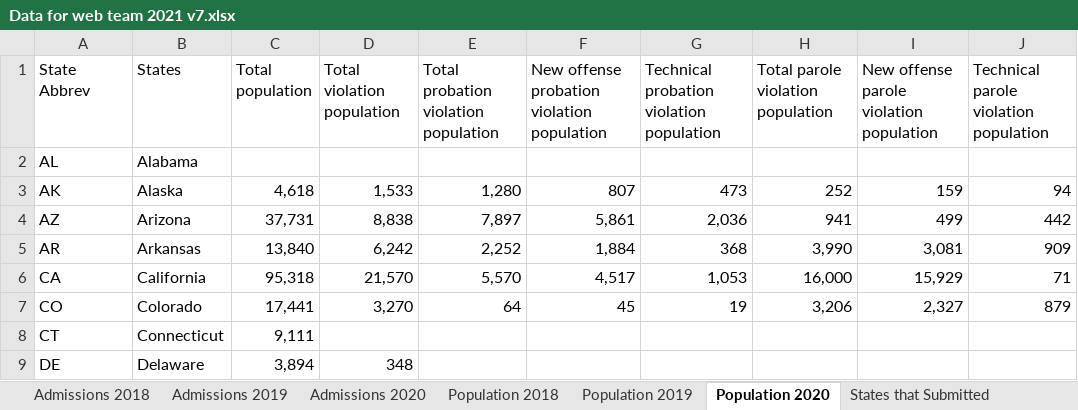
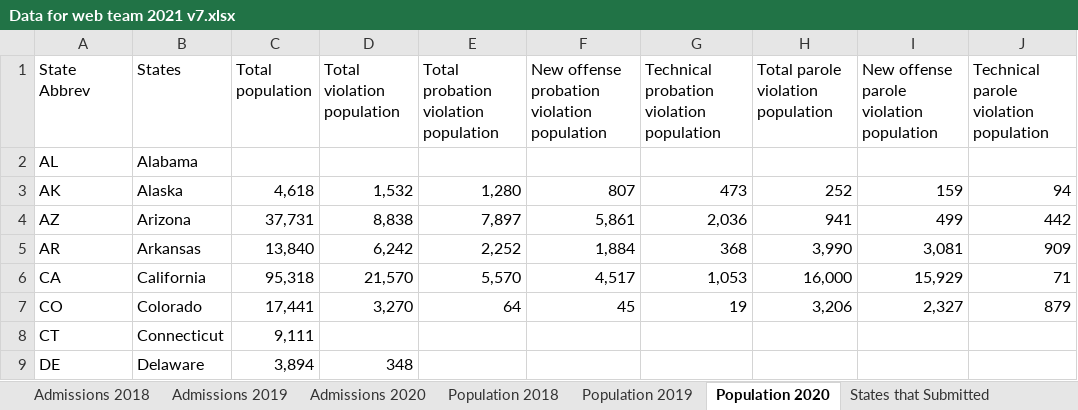
Before and after one commit to CSGJCResearch/cc_survey, an Excel workbook: data/Data for web team 2021 v7.xlsx, sheet Population 2020, drawn as a sheet; only a part is shown; values as stored, in another font and other column widths than the file's, no borders; the diff names each change by its address in the sheet, - before the commit and + after, or states it on an @@ line.

Commit message:
updated data

```diff
--- a/data/Data for web team 2021 v7.xlsx (sheet Population 2020)
+++ b/data/Data for web team 2021 v7.xlsx (sheet Population 2020)
-D3 (Total violation population): 1,533
+D3 (Total violation population): 1,532
```
Also changed, not shown: sheet Admissions 2020, 1 other file.
